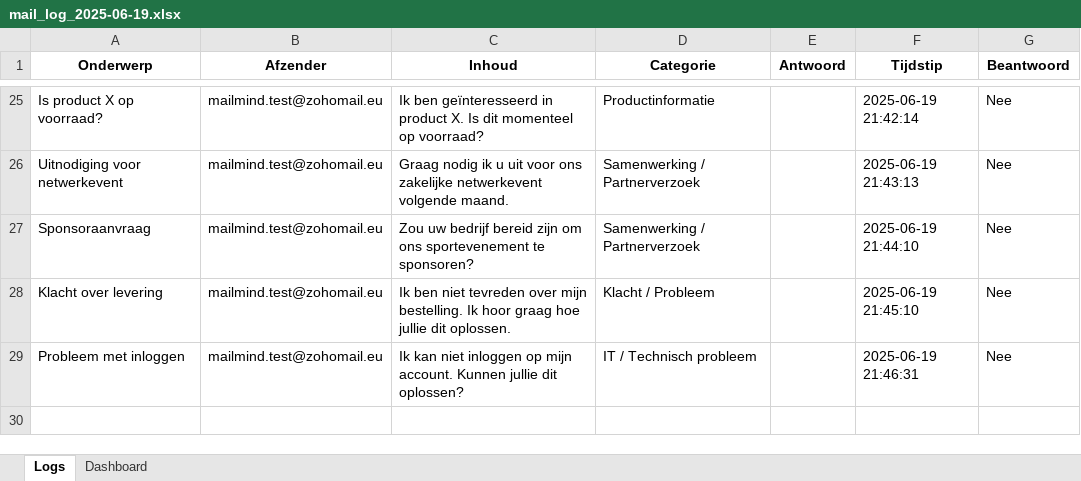
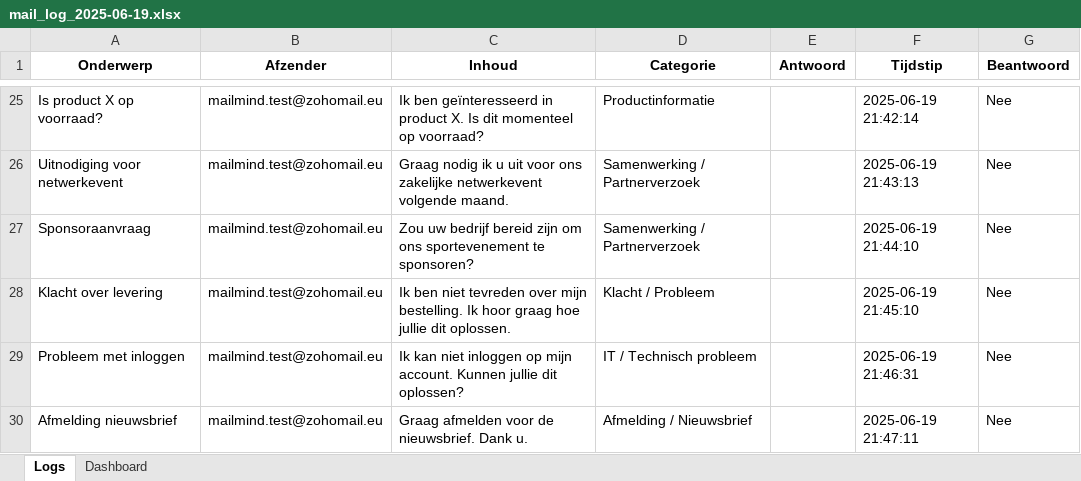
Before and after one commit to MailMind-app/streamlit-dashboard, an Excel workbook: logs/mail_log_2025-06-19.xlsx, sheet Logs, drawn as a sheet; only a part is shown, gaps mark what is left out; values as stored, in another font and other column widths than the file's, no borders; conditional formats not drawn; the diff names each change by its address in the sheet, - before the commit and + after, or states it on an @@ line.

Commit message:
Automatische test-sync: 2025-06-19 21:47:50

```diff
--- a/logs/mail_log_2025-06-19.xlsx (sheet Logs)
+++ b/logs/mail_log_2025-06-19.xlsx (sheet Logs)
+row 30: Afmelding nieuwsbrief | mailmind.test@zohomail.eu | Graag afmelden voor de nieuwsbrief. Dank u. | Afmelding / Nieuwsbrief |  | 2025-06-19 21:47:11 | Nee
```
Also changed, not shown: sheet Dashboard.
